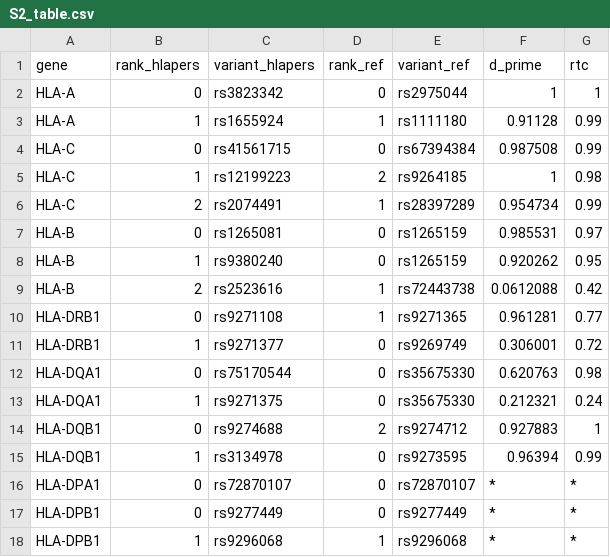
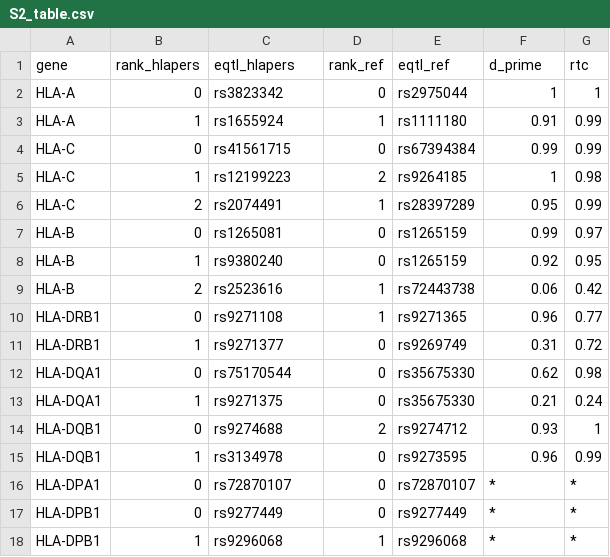
Before and after one commit to genevol-usp/hlaexpression, a CSV file: supplementary_tables/tables/S2_table.csv, drawn as a sheet.

```diff
--- a/supplementary_tables/tables/S2_table.csv
+++ b/supplementary_tables/tables/S2_table.csv
@@ -1,16 +1,16 @@
-gene,rank_hlapers,variant_hlapers,rank_ref,variant_ref,d_prime,rtc
+gene,rank_hlapers,eqtl_hlapers,rank_ref,eqtl_ref,d_prime,rtc
 HLA-A,0,rs3823342,0,rs2975044,1,1
-HLA-A,1,rs1655924,1,rs1111180,0.91128,0.99
-HLA-C,0,rs41561715,0,rs67394384,0.987508,0.99
+HLA-A,1,rs1655924,1,rs1111180,0.91,0.99
+HLA-C,0,rs41561715,0,rs67394384,0.99,0.99
 HLA-C,1,rs12199223,2,rs9264185,1,0.98
-HLA-C,2,rs2074491,1,rs28397289,0.954734,0.99
-HLA-B,0,rs1265081,0,rs1265159,0.985531,0.97
-HLA-B,1,rs9380240,0,rs1265159,0.920262,0.95
-HLA-B,2,rs2523616,1,rs72443738,0.0612088,0.42
-HLA-DRB1,0,rs9271108,1,rs9271365,0.961281,0.77
-HLA-DRB1,1,rs9271377,0,rs9269749,0.306001,0.72
-HLA-DQA1,0,rs75170544,0,rs35675330,0.620763,0.98
-HLA-DQA1,1,rs9271375,0,rs35675330,0.212321,0.24
-HLA-DQB1,0,rs9274688,2,rs9274712,0.927883,1
-HLA-DQB1,1,rs3134978,0,rs9273595,0.96394,0.99
+HLA-C,2,rs2074491,1,rs28397289,0.95,0.99
+HLA-B,0,rs1265081,0,rs1265159,0.99,0.97
+HLA-B,1,rs9380240,0,rs1265159,0.92,0.95
+HLA-B,2,rs2523616,1,rs72443738,0.06,0.42
+HLA-DRB1,0,rs9271108,1,rs9271365,0.96,0.77
+HLA-DRB1,1,rs9271377,0,rs9269749,0.31,0.72
+HLA-DQA1,0,rs75170544,0,rs35675330,0.62,0.98
+HLA-DQA1,1,rs9271375,0,rs35675330,0.21,0.24
+HLA-DQB1,0,rs9274688,2,rs9274712,0.93,1
+HLA-DQB1,1,rs3134978,0,rs9273595,0.96,0.99
 HLA-DPA1,0,rs72870107,0,rs72870107,*,*
```
Also changed, not shown: supplementary_tables/tables/S3_table.csv, supplementary_tables/tables/S4_table.csv, 9 other files.
